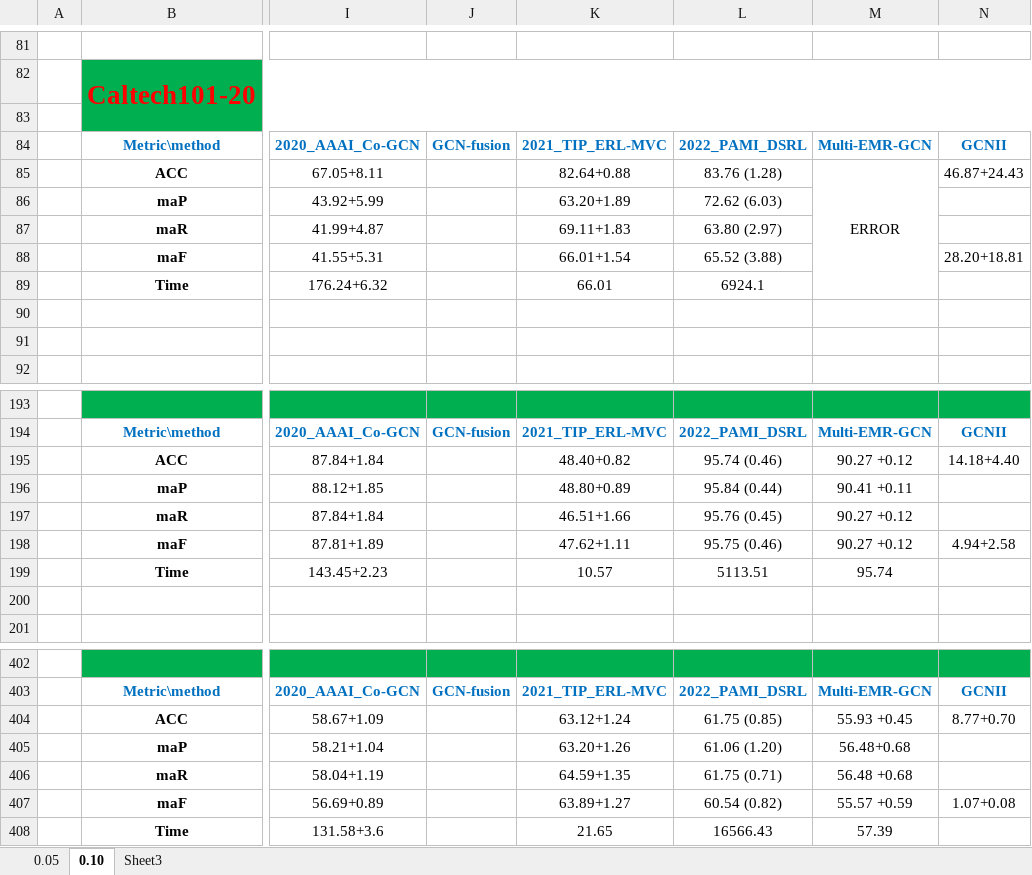
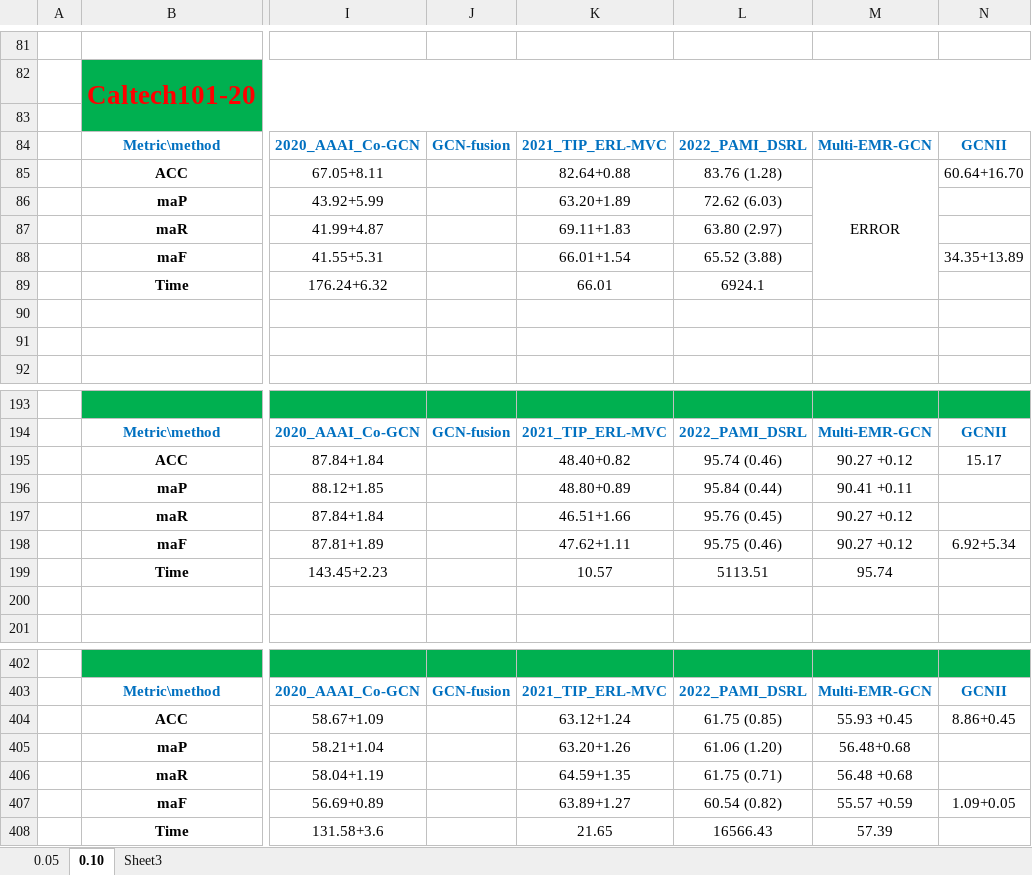
Before and after one commit to 032004129xuzhiyong/GCNII, an Excel workbook: metric.xlsx, sheet 0.10, drawn as a sheet; only a part is shown, gaps mark what is left out; values as stored, in another font and other column widths than the file's, no borders; the diff names each change by its address in the sheet, - before the commit and + after, or states it on an @@ line.

```diff
--- a/metric.xlsx (sheet 0.10)
+++ b/metric.xlsx (sheet 0.10)
-N85: 46.87+24.43
+N85: 60.64+16.70
-N88: 28.20+18.81
+N88: 34.35+13.89
-N195: 14.18+4.40
+N195: 15.17
-N198: 4.94+2.58
+N198: 6.92+5.34
-N404: 8.77+0.70
+N404: 8.86+0.45
-N407: 1.07+0.08
+N407: 1.09+0.05
```
Also changed, not shown: 3 other files.
